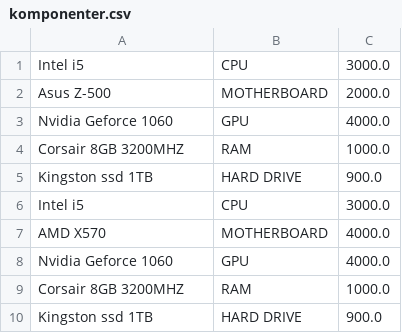
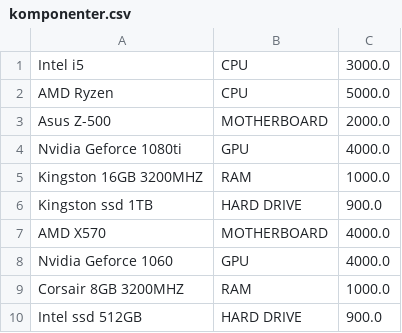
Before and after one commit to MTeresita/Programutvikling2020, a CSV file: komponenter.csv, drawn as a sheet.

```diff
--- a/komponenter.csv
+++ b/komponenter.csv
@@ -1,7 +1,7 @@
 Intel i5;CPU;3000.0;
+AMD Ryzen;CPU;5000.0
 Asus Z-500;MOTHERBOARD;2000.0;
-Nvidia Geforce 1060;GPU;4000.0;
-Corsair 8GB 3200MHZ;RAM;1000.0;
+Nvidia Geforce 1080ti;GPU;4000.0;
+Kingston 16GB 3200MHZ;RAM;1000.0;
 Kingston ssd 1TB;HARD DRIVE;900.0;
-Intel i5;CPU;3000.0;
 AMD X570;MOTHERBOARD;4000.0;
@@ -9,2 +9,2 @@ Nvidia Geforce 1060;GPU;4000.0;
 Corsair 8GB 3200MHZ;RAM;1000.0;
-Kingston ssd 1TB;HARD DRIVE;900.0;
+Intel ssd 512GB;HARD DRIVE;900.0;
```
Also changed, not shown: 4 other files.
